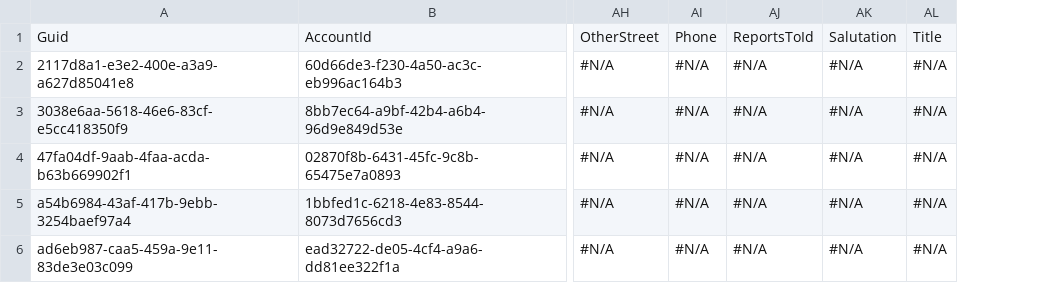
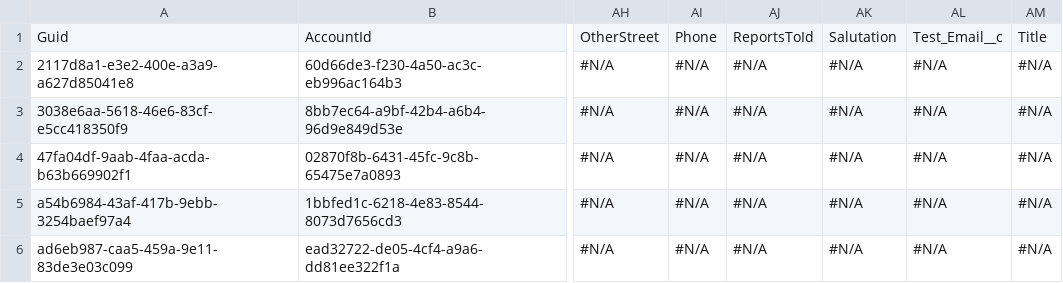
Before and after one commit to Prodlymoover/CPQ-Test--33, a CSV file: Contact.csv, drawn as a sheet; only a part is shown, gaps mark what is left out; the diff names each change by its address in the sheet, - before the commit and + after, or states it on an @@ line.

```diff
--- a/Contact.csv
+++ b/Contact.csv
+column AL, rows 1-6: Test_Email__c | #N/A | #N/A | #N/A | #N/A | #N/A
```
Also changed, not shown: Lead.csv, 1 other file.
